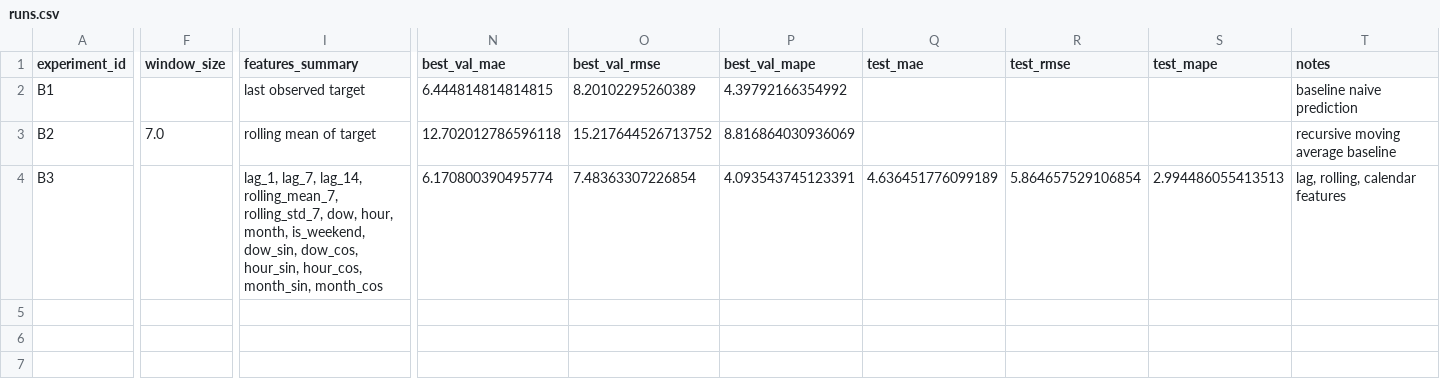
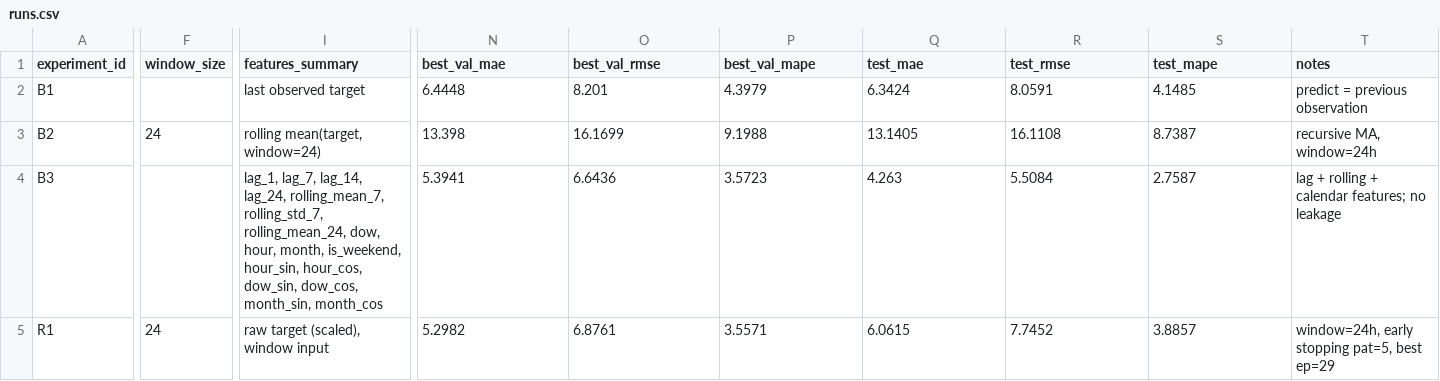
Before and after one commit to dimm0909/AI-Education, a CSV file: homeworks/HW12/HW12/artifacts/runs.csv, drawn as a sheet; only a part is shown, gaps mark what is left out; rows hold the shown columns only; the diff covers the shown part only; the diff names each change by its address in the sheet, - before the commit and + after, or states it on an @@ line.

```diff
--- a/homeworks/HW12/HW12/artifacts/runs.csv
+++ b/homeworks/HW12/HW12/artifacts/runs.csv
-N2 (best_val_mae): 6.444814814814815
+N2 (best_val_mae): 6.4448
-O2 (best_val_rmse): 8.20102295260389
+O2 (best_val_rmse): 8.201
-P2 (best_val_mape): 4.39792166354992
+P2 (best_val_mape): 4.3979
-Q2 (test_mae): (empty)
+Q2 (test_mae): 6.3424
-R2 (test_rmse): (empty)
+R2 (test_rmse): 8.0591
-S2 (test_mape): (empty)
+S2 (test_mape): 4.1485
-T2 (notes): baseline naive prediction
+T2 (notes): predict = previous observation
-F3 (window_size): 7.0
+F3 (window_size): 24
-I3 (features_summary): rolling mean of target
+I3 (features_summary): rolling mean(target, window=24)
-N3 (best_val_mae): 12.702012786596118
+N3 (best_val_mae): 13.398
-O3 (best_val_rmse): 15.217644526713752
+O3 (best_val_rmse): 16.1699
-P3 (best_val_mape): 8.816864030936069
+P3 (best_val_mape): 9.1988
-Q3 (test_mae): (empty)
+Q3 (test_mae): 13.1405
-R3 (test_rmse): (empty)
+R3 (test_rmse): 16.1108
-S3 (test_mape): (empty)
+S3 (test_mape): 8.7387
-T3 (notes): recursive moving average baseline
+T3 (notes): recursive MA, window=24h
-I4 (features_summary): …lag_7, lag_14, rolling_mean_7, rolling_std_7, dow, hour, month, is_weekend, dow_sin, dow_cos, hour_sin, hour_cos, month_sin, month_cos
+I4 (features_summary): …lag_7, lag_14, lag_24, rolling_mean_7, rolling_std_7, rolling_mean_24, dow, hour, month, is_weekend, hour_sin, hour_cos, dow_sin, dow_cos, month_sin, month_cos
-N4 (best_val_mae): 6.170800390495774
+N4 (best_val_mae): 5.3941
-O4 (best_val_rmse): 7.48363307226854
+O4 (best_val_rmse): 6.6436
-P4 (best_val_mape): 4.093543745123391
+P4 (best_val_mape): 3.5723
-Q4 (test_mae): 4.636451776099189
+Q4 (test_mae): 4.263
-R4 (test_rmse): 5.864657529106854
+R4 (test_rmse): 5.5084
-S4 (test_mape): 2.994486055413513
+S4 (test_mape): 2.7587
-T4 (notes): lag, rolling, calendar features
+T4 (notes): lag + rolling + calendar features; no leakage
+row 5: R1 | 24 | raw target (scaled), window input | 5.2982 | 6.8761 | 3.5571 | 6.0615 | 7.7452 | 3.8857 | window=24h, early stopping pat=5, best ep=29
```
Also changed, not shown: 3 edited cells elsewhere in this file, 13 other files.
